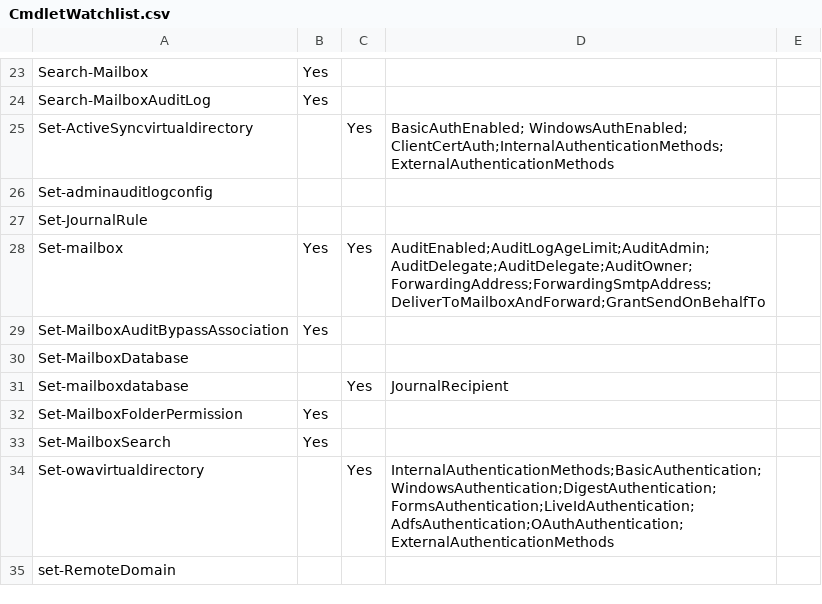
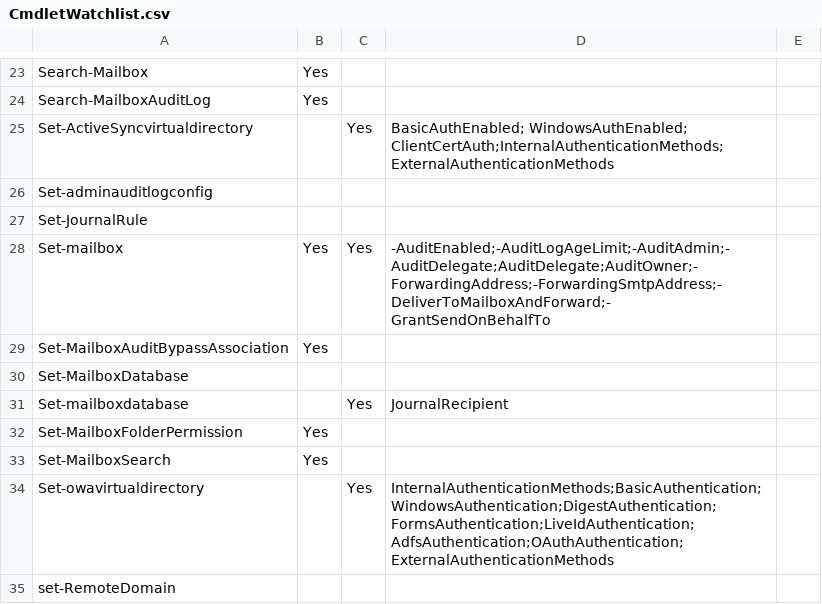
Before and after one commit to nlepagnez/ESI-PublicContent, a CSV file: Operations/Watchlists/CmdletWatchlist.csv, drawn as a sheet; only a part is shown, gaps mark what is left out.

Commit message:
Update CmdletWatchlist.csv
Modifying Set-Mailbox sensitive parameters

```diff
--- a/Operations/Watchlists/CmdletWatchlist.csv
+++ b/Operations/Watchlists/CmdletWatchlist.csv
@@ -27,3 +27,3 @@ Set-adminauditlogconfig,,,,
 Set-JournalRule,,,,
-Set-mailbox,Yes,Yes,AuditEnabled;AuditLogAgeLimit;AuditAdmin;AuditDelegate;AuditDelegate;AuditOwner;ForwardingAddress;ForwardingSmtpAddress;DeliverToMailboxAndForward;GrantSendOnBehalfTo,
+Set-mailbox,Yes,Yes,-AuditEnabled;-AuditLogAgeLimit;-AuditAdmin;-AuditDelegate;AuditDelegate;AuditOwner;-ForwardingAddress;-ForwardingSmtpAddress;-DeliverToMailboxAndForward;-GrantSendOnBehalfTo,
 Set-MailboxAuditBypassAssociation,Yes,,,
```
